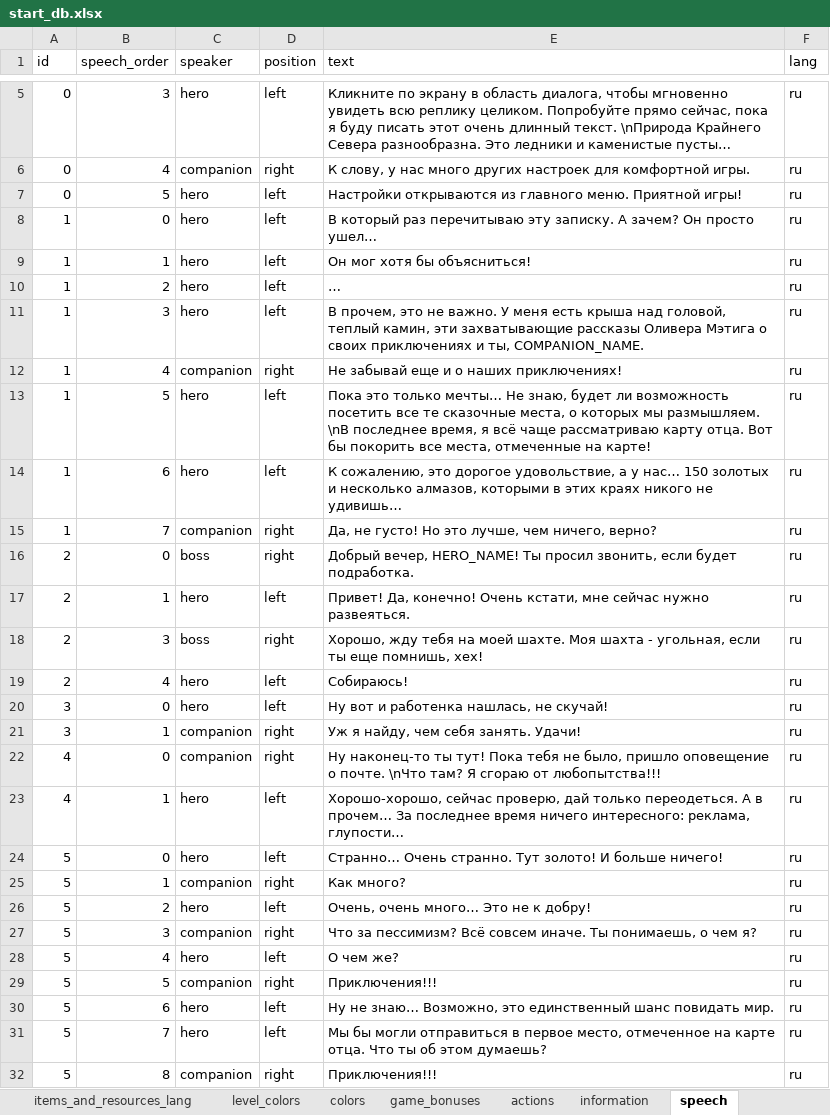
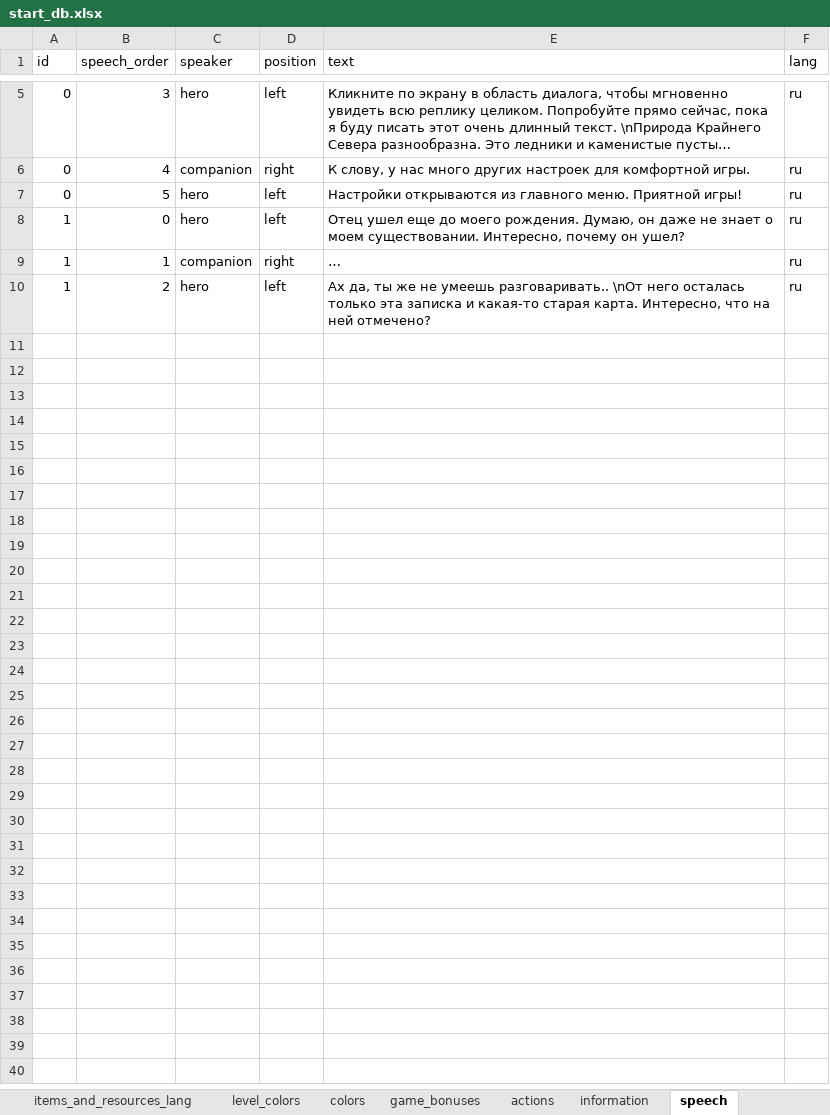
Before and after one commit to snckmykek/game, an Excel workbook: start_db.xlsx, sheet speech, drawn as a sheet; only a part is shown, gaps mark what is left out; long unchanged cells end in …; values as stored, in another font and other column widths than the file's, no borders; removed rows and columns are numbered as before the commit, all else as after; the diff names each change by its address in the sheet, - before the commit and + after, or states it on an @@ line.

```diff
--- a/start_db.xlsx (sheet speech)
+++ b/start_db.xlsx (sheet speech)
-E8 (text): В который раз перечитываю эту записку. А зачем? Он просто ушел…
+E8 (text): Отец ушел еще до моего рождения. Думаю, он даже не знает о моем существовании. Интересно, почему он ушел?
-row 9: 1 | 1 | hero | left | Он мог хотя бы объясниться! | ru
-row 10: 1 | 2 | hero | left | … | ru
-row 11: 1 | 3 | hero | left | В прочем, это не важно. У меня есть крыша над головой, теплый камин, эти захватывающие рассказы Оливера Мэтига о своих приключениях и ты, COMPANION_NAME. | ru
-B9 (speech_order): 4
+B9 (speech_order): 1
-E9 (text): Не забывай еще и о наших приключениях!
+E9 (text): …
-B10 (speech_order): 5
+B10 (speech_order): 2
-E10 (text): Пока это только мечты… Не знаю, будет ли возможность посетить все те сказочные места, о которых мы размышляем. \nВ последнее время, я всё чаще рассматриваю карту отца. Вот бы покорить все места, отмеченные на карте!
+E10 (text): Ах да, ты же не умеешь разговаривать.. \nОт него осталась только эта записка и какая-то старая карта. Интересно, что на ней отмечено?
-row 14: 1 | 6 | hero | left | К сожалению, это дорогое удовольствие, а у нас… 150 золотых и несколько алмазов, которыми в этих краях никого не удивишь… | ru
-row 15: 1 | 7 | companion | right | Да, не густо! Но это лучше, чем ничего, верно? | ru
-row 16: 2 | 0 | boss | right | Добрый вечер, HERO_NAME! Ты просил звонить, если будет подработка. | ru
-row 17: 2 | 1 | hero | left | Привет! Да, конечно! Очень кстати, мне сейчас нужно развеяться. | ru
-row 18: 2 | 3 | boss | right | Хорошо, жду тебя на моей шахте. Моя шахта - угольная, если ты еще помнишь, хех! | ru
-row 19: 2 | 4 | hero | left | Собираюсь! | ru
-row 20: 3 | 0 | hero | left | Ну вот и работенка нашлась, не скучай! | ru
-row 21: 3 | 1 | companion | right | Уж я найду, чем себя занять. Удачи! | ru
-row 22: 4 | 0 | companion | right | Ну наконец-то ты тут! Пока тебя не было, пришло оповещение о почте. \nЧто там? Я сгораю от любопытства!!! | ru
-row 23: 4 | 1 | hero | left | Хорошо-хорошо, сейчас проверю, дай только переодеться. А в прочем… За последнее время ничего интересного: реклама, глупости… | ru
-row 24: 5 | 0 | hero | left | Странно… Очень странно. Тут золото! И больше ничего! | ru
-row 25: 5 | 1 | companion | right | Как много? | ru
-row 26: 5 | 2 | hero | left | Очень, очень много… Это не к добру! | ru
-row 27: 5 | 3 | companion | right | Что за пессимизм? Всё совсем иначе. Ты понимаешь, о чем я? | ru
-row 28: 5 | 4 | hero | left | О чем же? | ru
-row 29: 5 | 5 | companion | right | Приключения!!! | ru
-row 30: 5 | 6 | hero | left | Ну не знаю… Возможно, это единственный шанс повидать мир. | ru
-row 31: 5 | 7 | hero | left | Мы бы могли отправиться в первое место, отмеченное на карте отца. Что ты об этом думаешь? | ru
-row 32: 5 | 8 | companion | right | Приключения!!! | ru
```
Also changed, not shown: sheet information, other sheet tabs, 23 other files.
